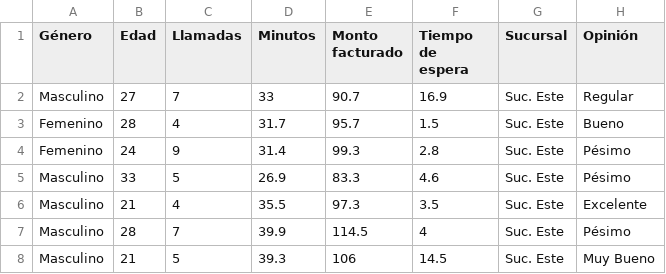
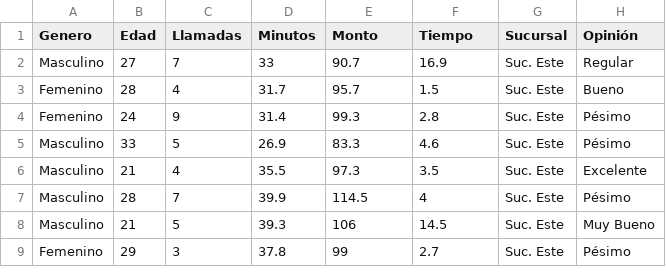
Before and after one commit to VictorGuevaraP/Estadistica-R, a CSV file: perucom.csv, drawn as a sheet; only a part is shown; the shorter side is filled out with more unchanged rows.

Commit message:
Add files via upload

```diff
--- a/perucom.csv
+++ b/perucom.csv
@@ -1,2 +1,2 @@
-Género;Edad;Llamadas;Minutos;Monto facturado;Tiempo de espera;Sucursal;Opinión
+Genero;Edad;Llamadas;Minutos;Monto;Tiempo;Sucursal;Opinión
 Masculino;27;7;33;90.7;16.9;Suc. Este;Regular
```
